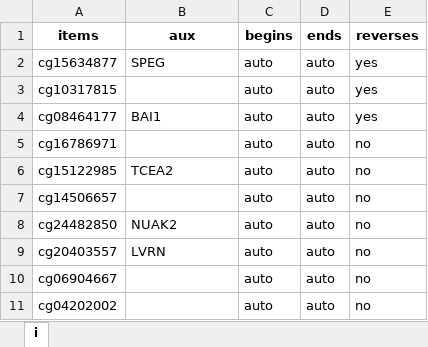
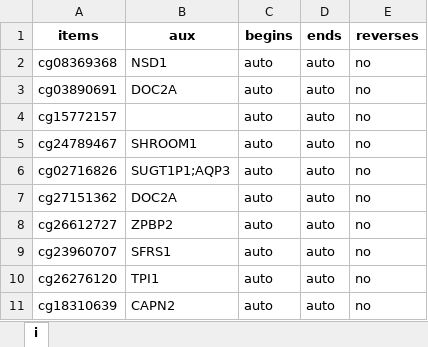
Before and after one commit to GillianGrayson/dna-methylation, an Excel workbook: dna-methylation/scripts/develop/illumina450k/betas/plot/scatter_comparison_rows.xlsx, sheet i, drawn as a sheet; values as stored, in another font and other column widths than the file's, no borders; removed rows and columns are numbered as before the commit, all else as after; the diff names each change by its address in the sheet, - before the commit and + after, or states it on an @@ line.

```diff
--- a/dna-methylation/scripts/develop/illumina450k/betas/plot/scatter_comparison_rows.xlsx (sheet i)
+++ b/dna-methylation/scripts/develop/illumina450k/betas/plot/scatter_comparison_rows.xlsx (sheet i)
-row 2: cg15634877 | SPEG | auto | auto | yes
-row 3: cg10317815 |  | auto | auto | yes
-row 4: cg08464177 | BAI1 | auto | auto | yes
-A2 (items): cg16786971
+A2 (items): cg08369368
-B2 (aux): (empty)
+B2 (aux): NSD1
-A3 (items): cg15122985
+A3 (items): cg03890691
-B3 (aux): TCEA2
+B3 (aux): DOC2A
-A4 (items): cg14506657
+A4 (items): cg15772157
+row 5: cg24789467 | SHROOM1 | auto | auto | no
-A6 (items): cg24482850
+A6 (items): cg02716826
-B6 (aux): NUAK2
+B6 (aux): SUGT1P1;AQP3
-A7 (items): cg20403557
+A7 (items): cg27151362
-B7 (aux): LVRN
+B7 (aux): DOC2A
+row 8: cg26612727 | ZPBP2 | auto | auto | no
-A9 (items): cg06904667
+A9 (items): cg23960707
-B9 (aux): (empty)
+B9 (aux): SFRS1
-A10 (items): cg04202002
+A10 (items): cg26276120
-B10 (aux): (empty)
+B10 (aux): TPI1
+row 11: cg18310639 | CAPN2 | auto | auto | no
```
Also changed, not shown: dna-methylation/scripts/develop/illumina450k/residuals/plot/scatter_comparison_cols.xlsx, dna-methylation/scripts/develop/illumina450k/residuals/plot/scatter_comparison_rows.xlsx, 5 other files.
